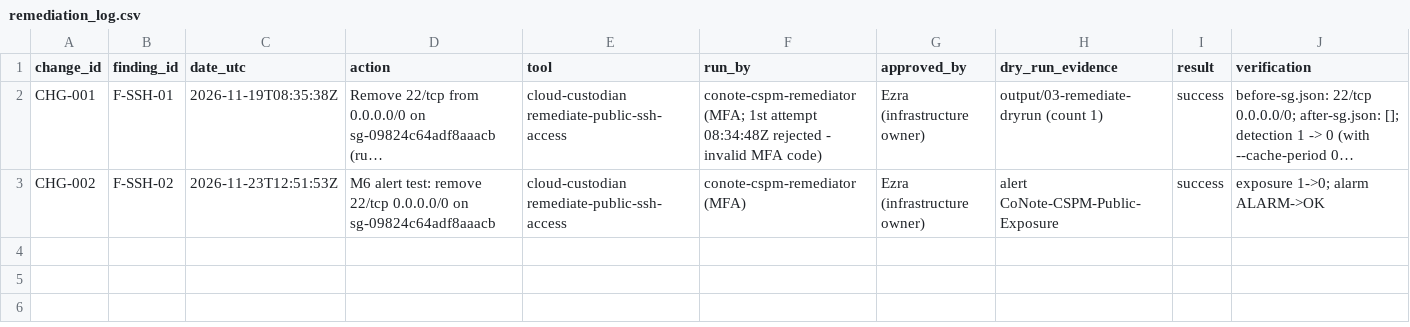
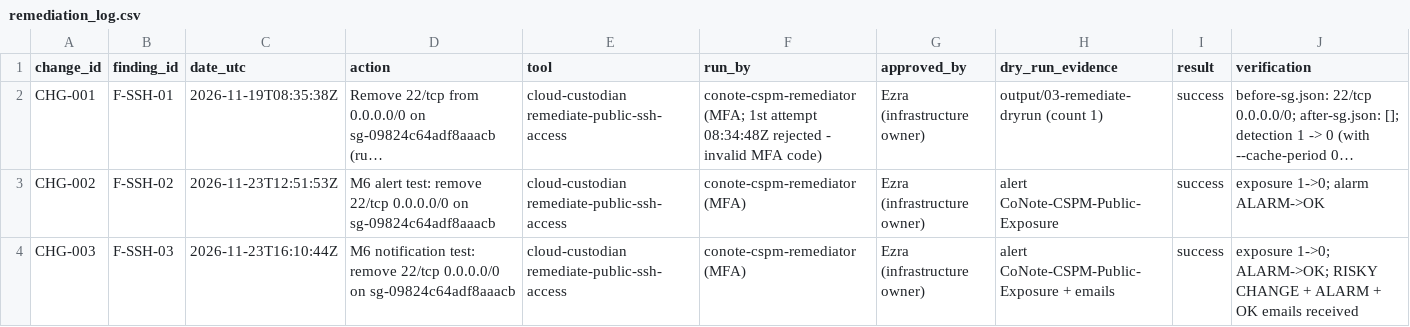
Before and after one commit to Ezra-410/co-note-cspm, a CSV file: registers/remediation_log.csv, drawn as a sheet; long unchanged cells end in …; the diff names each change by its address in the sheet, - before the commit and + after, or states it on an @@ line.

Commit message:
docs: M6 notification retest (26 s real-time email), lessons P5/P6

```diff
--- a/registers/remediation_log.csv
+++ b/registers/remediation_log.csv
+row 4: CHG-003 | F-SSH-03 | 2026-11-23T16:10:44Z | M6 notification test: remove 22/tcp 0.0.0.0/0 on sg-09824c64adf8aaacb | cloud-custodian remediate-public-ssh-access | conote-cspm-remediator (MFA) | Ezra (infrastructure owner) | alert CoNote-CSPM-Public-Exposure + emails | success | exposure 1->0; ALARM->OK; RISKY CHANGE + ALARM + OK emails received
```
Also changed, not shown: 2 other files.
